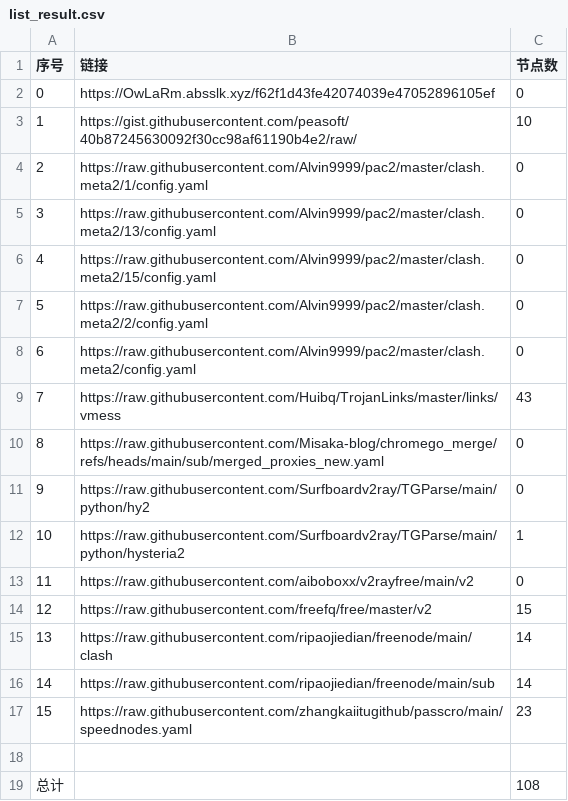
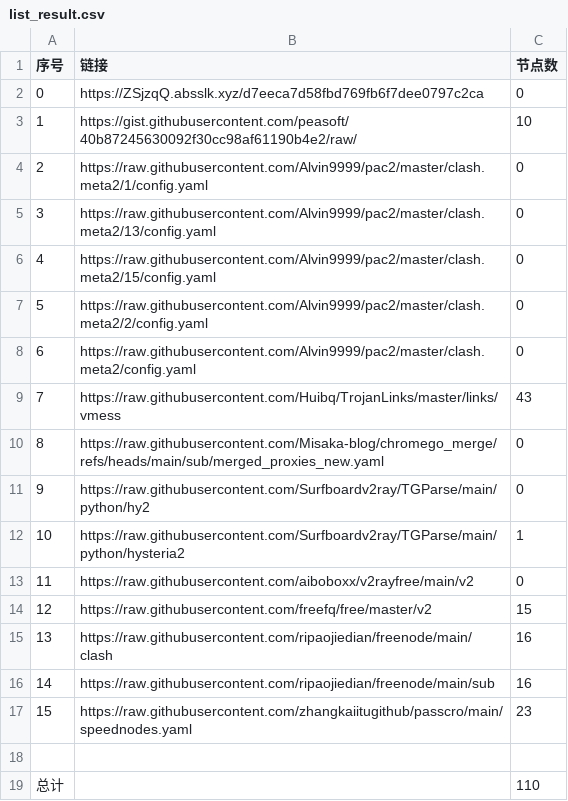
Before and after one commit to liuhtt/liunomorewalls, a CSV file: list_result.csv, drawn as a sheet.

```diff
--- a/list_result.csv
+++ b/list_result.csv
@@ -1,3 +1,3 @@
 序号,链接,节点数
-0,https://OwLaRm.absslk.xyz/f62f1d43fe42074039e47052896105ef,0
+0,https://ZSjzqQ.absslk.xyz/d7eeca7d58fbd769fb6f7dee0797c2ca,0
 1,https://gist.githubusercontent.com/peasoft/40b87245630092f30cc98af61190b4e2/raw/,10
@@ -14,6 +14,6 @@
 12,https://raw.githubusercontent.com/freefq/free/master/v2,15
-13,https://raw.githubusercontent.com/ripaojiedian/freenode/main/clash,14
-14,https://raw.githubusercontent.com/ripaojiedian/freenode/main/sub,14
+13,https://raw.githubusercontent.com/ripaojiedian/freenode/main/clash,16
+14,https://raw.githubusercontent.com/ripaojiedian/freenode/main/sub,16
 15,https://raw.githubusercontent.com/zhangkaiitugithub/passcro/main/speednodes.yaml,23
 
-总计,,108
+总计,,110
```
Also changed, not shown: 17 other files.
